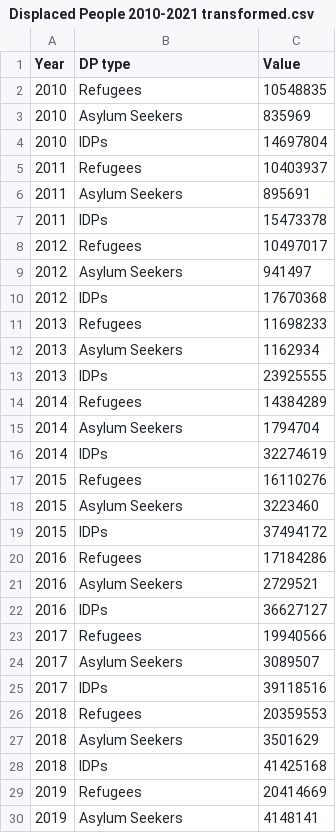
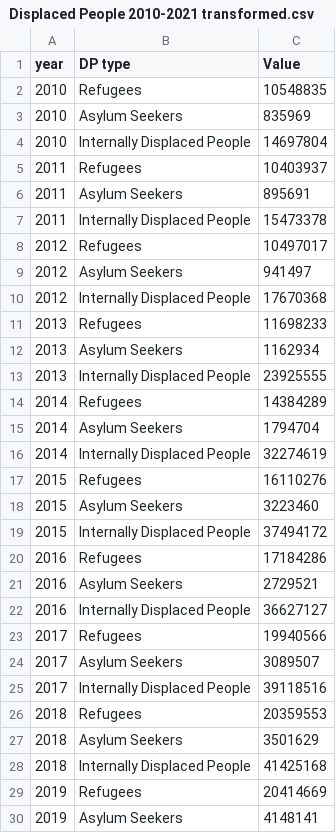
Before and after one commit to timjordanRe/DataVisA2_RefugeeData, a CSV file: Datasets/Displaced People 2010-2021 transformed.csv, drawn as a sheet; only a part is shown; the diff covers the shown part only.

```diff
--- a/Datasets/Displaced People 2010-2021 transformed.csv
+++ b/Datasets/Displaced People 2010-2021 transformed.csv
@@ -1 +1 @@
-Year,DP type,Value
+"year","DP type","Value"
@@ -4 +4 @@ Year,DP type,Value
-2010,IDPs,14697804
+2010,"Internally Displaced People",14697804
@@ -7 +7 @@ Year,DP type,Value
-2011,IDPs,15473378
+2011,"Internally Displaced People",15473378
@@ -10 +10 @@ Year,DP type,Value
-2012,IDPs,17670368
+2012,"Internally Displaced People",17670368
@@ -13 +13 @@ Year,DP type,Value
-2013,IDPs,23925555
+2013,"Internally Displaced People",23925555
@@ -16 +16 @@ Year,DP type,Value
-2014,IDPs,32274619
+2014,"Internally Displaced People",32274619
@@ -19 +19 @@ Year,DP type,Value
-2015,IDPs,37494172
+2015,"Internally Displaced People",37494172
@@ -22 +22 @@ Year,DP type,Value
-2016,IDPs,36627127
+2016,"Internally Displaced People",36627127
@@ -25 +25 @@ Year,DP type,Value
-2017,IDPs,39118516
+2017,"Internally Displaced People",39118516
@@ -28 +28 @@ Year,DP type,Value
-2018,IDPs,41425168
+2018,"Internally Displaced People",41425168
```
Also changed, not shown: 3 edited cells elsewhere in this file, 1 other file.
